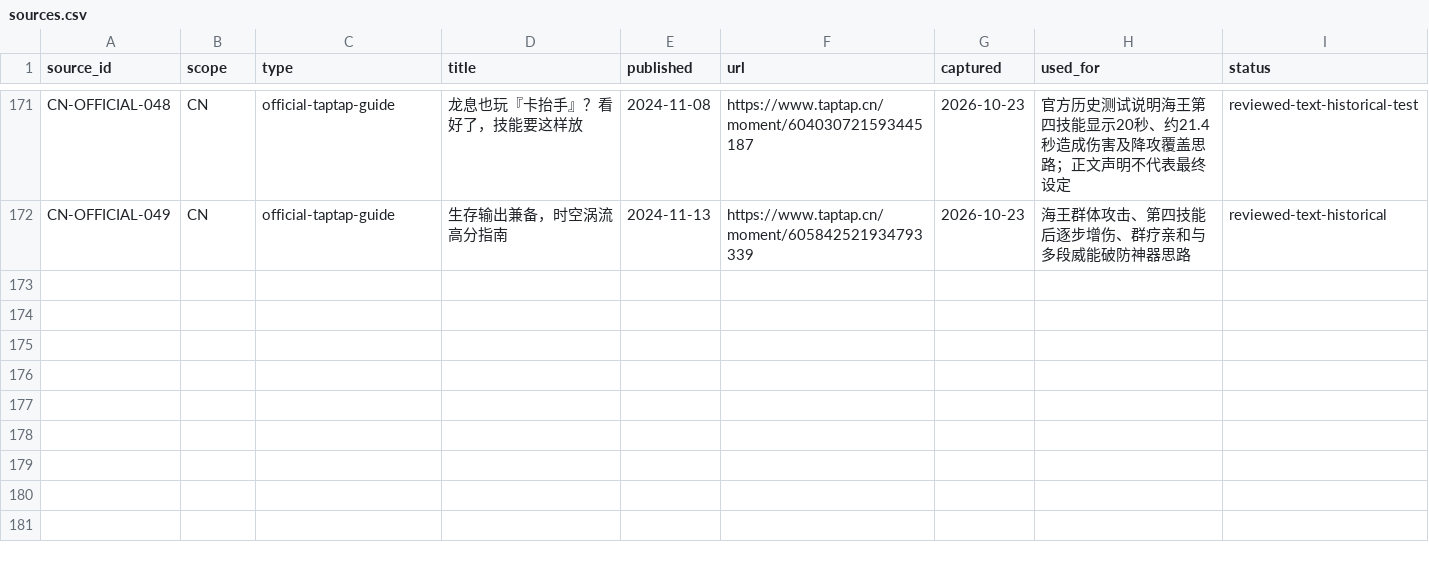
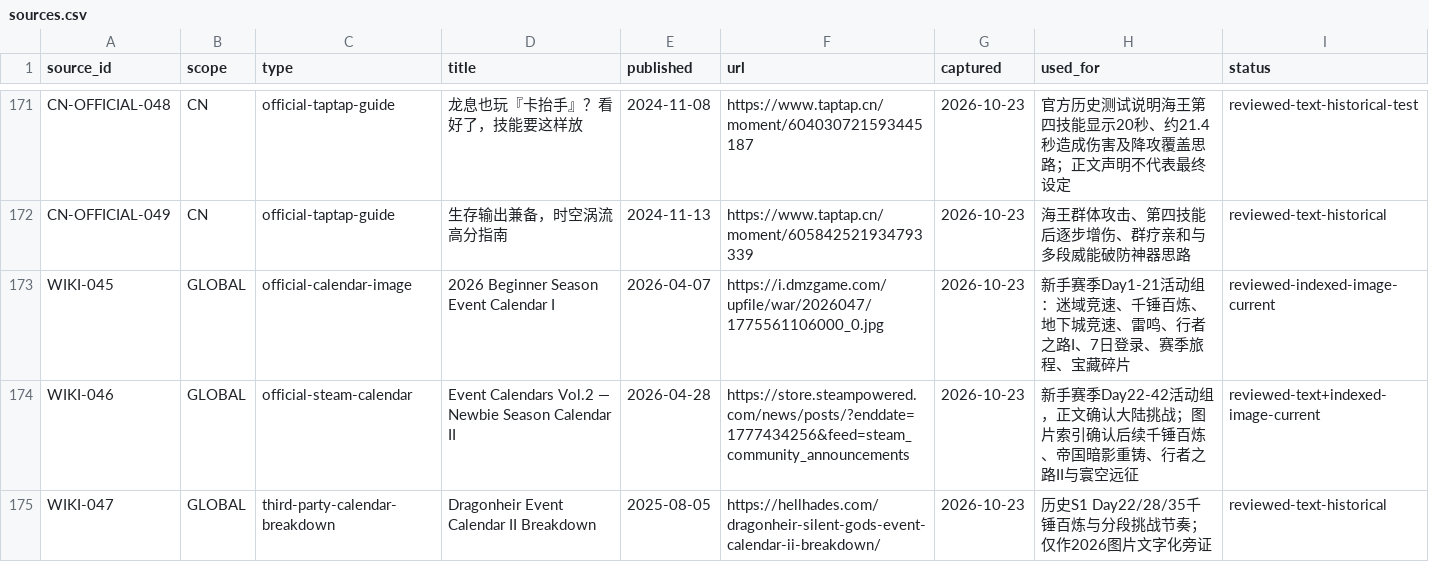
Before and after one commit to tao2years/Dragon_Silence, a CSV file: corpus/sources.csv, drawn as a sheet; only a part is shown, gaps mark what is left out.

```diff
--- a/corpus/sources.csv
+++ b/corpus/sources.csv
@@ -172 +172,4 @@ CN-OFFICIAL-048,CN,official-taptap-guide,"龙息也玩『卡抬手』？看好
 CN-OFFICIAL-049,CN,official-taptap-guide,"生存输出兼备，时空涡流高分指南",2024-11-13,https://www.taptap.cn/moment/605842521934793339,2026-10-23,"海王群体攻击、第四技能后逐步增伤、群疗亲和与多段威能破防神器思路",reviewed-text-historical
+WIKI-045,GLOBAL,official-calendar-image,"2026 Beginner Season Event Calendar I",2026-04-07,https://i.dmzgame.com/upfile/war/2026047/1775561106000_0.jpg,2026-10-23,"新手赛季Day1-21活动组：迷域竞速、千锤百炼、地下城竞速、雷鸣、行者之路I、7日登录、赛季旅程、宝藏碎片",reviewed-indexed-image-current
+WIKI-046,GLOBAL,official-steam-calendar,"Event Calendars Vol.2 — Newbie Season Calendar II",2026-04-28,https://store.steampowered.com/news/posts/?enddate=1777434256&feed=steam_community_announcements,2026-10-23,"新手赛季Day22-42活动组，正文确认大陆挑战；图片索引确认后续千锤百炼、帝国暗影重铸、行者之路II与寰空远征",reviewed-text+indexed-image-current
+WIKI-047,GLOBAL,third-party-calendar-breakdown,"Dragonheir Event Calendar II Breakdown",2025-08-05,https://hellhades.com/dragonheir-silent-gods-event-calendar-ii-breakdown/,2026-10-23,"历史S1 Day22/28/35千锤百炼与分段挑战节奏；仅作2026图片文字化旁证",reviewed-text-historical
```
Also changed, not shown: corpus/s1-content-calendar.csv, 7 other files.
